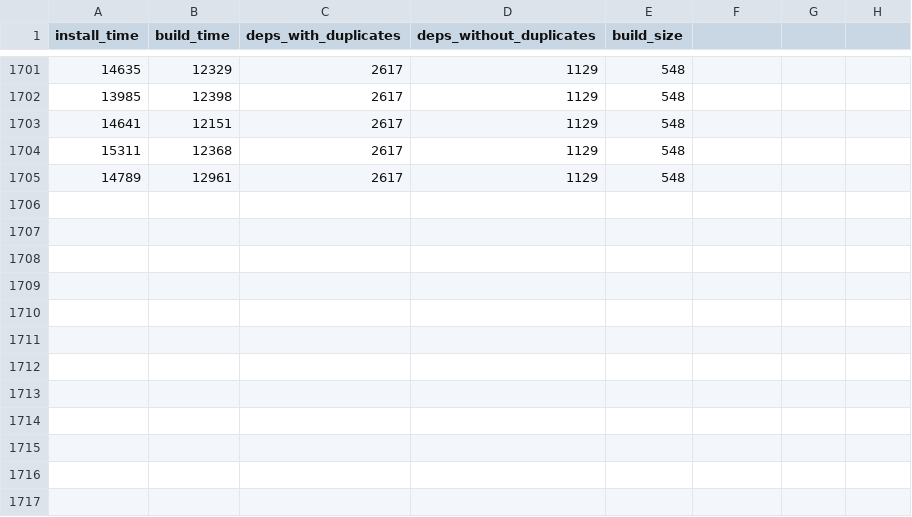
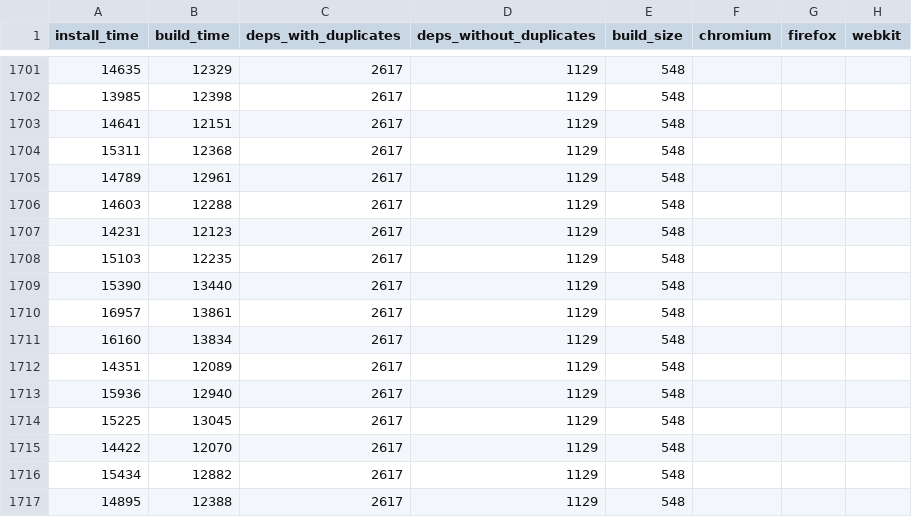
Before and after one commit to Pierstoval/benchmarks-react-svelte-vue, a CSV file: output/vps/react.csv, drawn as a sheet; only a part is shown, gaps mark what is left out; the diff names each change by its address in the sheet, - before the commit and + after, or states it on an @@ line.

```diff
--- a/output/vps/react.csv
+++ b/output/vps/react.csv
-F1: (empty)
+F1: chromium
-G1: (empty)
+G1: firefox
-H1: (empty)
+H1: webkit
+row 1706: 14603 | 12288 | 2617 | 1129 | 548
+row 1707: 14231 | 12123 | 2617 | 1129 | 548
+row 1708: 15103 | 12235 | 2617 | 1129 | 548
+row 1709: 15390 | 13440 | 2617 | 1129 | 548
+row 1710: 16957 | 13861 | 2617 | 1129 | 548
+row 1711: 16160 | 13834 | 2617 | 1129 | 548
+row 1712: 14351 | 12089 | 2617 | 1129 | 548
+row 1713: 15936 | 12940 | 2617 | 1129 | 548
+row 1714: 15225 | 13045 | 2617 | 1129 | 548
+row 1715: 14422 | 12070 | 2617 | 1129 | 548
+row 1716: 15434 | 12882 | 2617 | 1129 | 548
+row 1717: 14895 | 12388 | 2617 | 1129 | 548
```
Also changed, not shown: output/vps/angular.csv, output/vps/react-next.csv, 5 other files.
